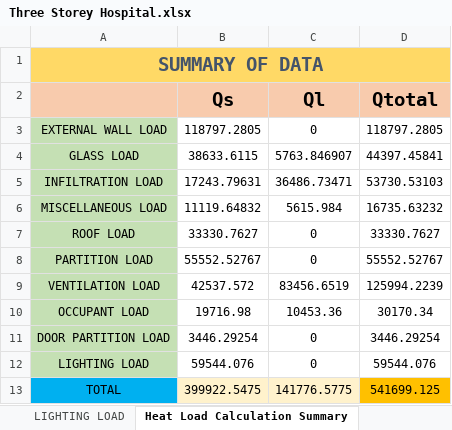
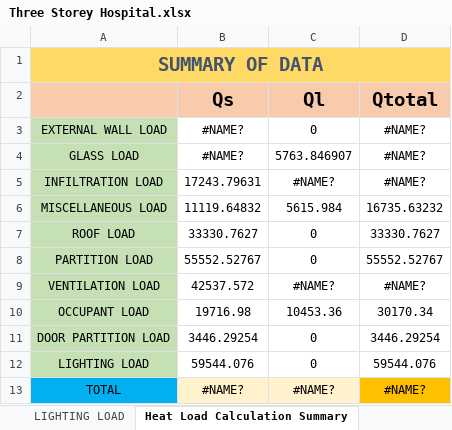
Before and after one commit to deviling124/Aircon, an Excel workbook: Excel/Three Storey Hospital.xlsx, sheet Heat Load Calculation Summary, drawn as a sheet; values as stored, in another font and other column widths than the file's, no borders; the diff names each change by its address in the sheet, - before the commit and + after, or states it on an @@ line.

```diff
--- a/Excel/Three Storey Hospital.xlsx (sheet Heat Load Calculation Summary)
+++ b/Excel/Three Storey Hospital.xlsx (sheet Heat Load Calculation Summary)
-B3 (Qs): 118797.2805
+B3 (Qs): #NAME?
-D3 (Qtotal): 118797.2805
+D3 (Qtotal): #NAME?
-B4 (Qs): 38633.6115
+B4 (Qs): #NAME?
-D4 (Qtotal): 44397.45841
+D4 (Qtotal): #NAME?
-C5 (Ql): 36486.73471
+C5 (Ql): #NAME?
-D5 (Qtotal): 53730.53103
+D5 (Qtotal): #NAME?
-C9 (Ql): 83456.6519
+C9 (Ql): #NAME?
-D9 (Qtotal): 125994.2239
+D9 (Qtotal): #NAME?
-B13 (Qs): 399922.5475
+B13 (Qs): #NAME?
-C13 (Ql): 141776.5775
+C13 (Ql): #NAME?
-D13 (Qtotal): 541699.125
+D13 (Qtotal): #NAME?
```
Also changed, not shown: sheet INFILTRATION LOAD, sheet GLASS LOAD, sheet EXTERNAL WALL LOAD, sheet VENTILATION LOAD, other sheet tabs, 14 other files.
